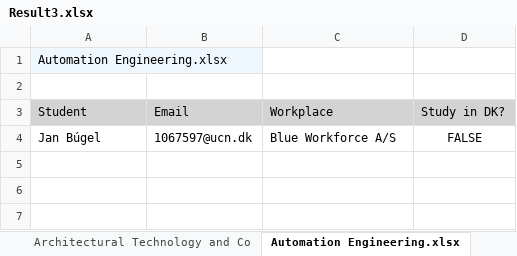
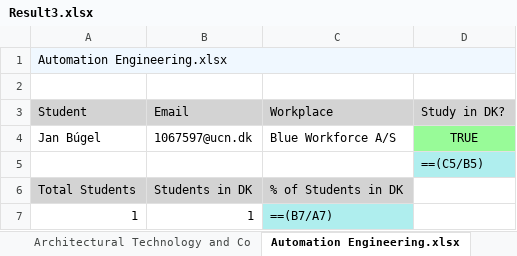
Before and after one commit to RustyCougarMama/InternshipScannerV2, an Excel workbook: Result/Result3.xlsx, sheet Automation Engineering.xlsx, drawn as a sheet; values as stored, in another font and other column widths than the file's, no borders; formulas without a stored value are shown as written; the diff names each change by its address in the sheet, - before the commit and + after, or states it on an @@ line.

```diff
--- a/Result/Result3.xlsx (sheet Automation Engineering.xlsx)
+++ b/Result/Result3.xlsx (sheet Automation Engineering.xlsx)
+A1:D1 merged
-D4 (Study in DK?): FALSE
+D4 (Study in DK?): TRUE
-D4 fill: none
+D4 fill: #98FB98
+row 5:  |  |  | ==(C5/B5)
+row 6: Total Students | Students in DK | % of Students in DK
+row 7: 1 | 1 | ==(B7/A7)
```
Also changed, not shown: sheet Architectural Technology and Co, other sheet tabs, Result/Result2.xlsx, 3 other files.
